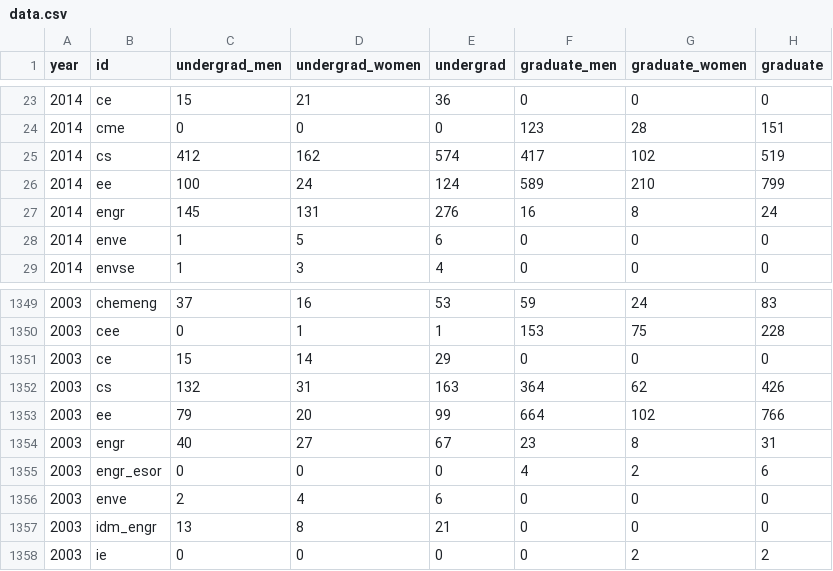
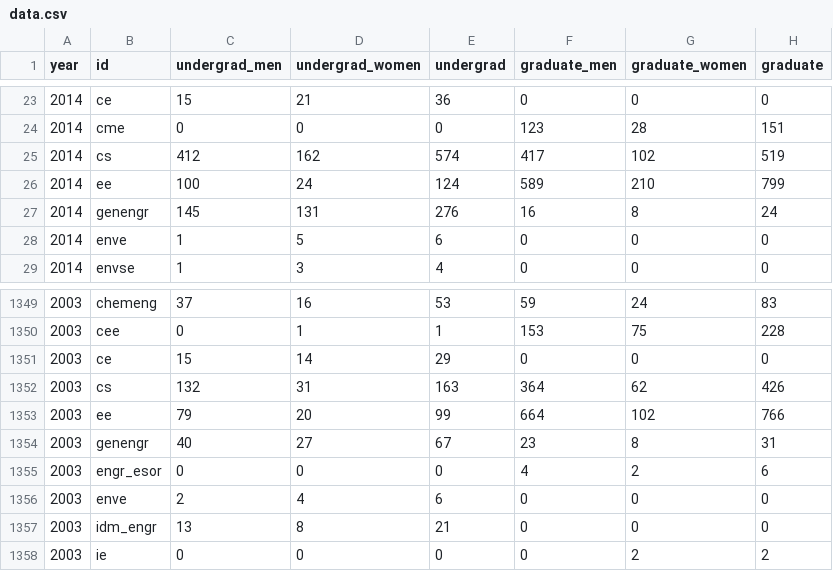
Before and after one commit to darkmirage/stanford-visualized, a CSV file: app/assets/csv/data.csv, drawn as a sheet; only a part is shown, gaps mark what is left out; the diff names each change by its address in the sheet, - before the commit and + after, or states it on an @@ line.

Commit message:
Fixes engr/genengr discrepency.

```diff
--- a/app/assets/csv/data.csv
+++ b/app/assets/csv/data.csv
-B27 (id): engr
+B27 (id): genengr
-B1354 (id): engr
+B1354 (id): genengr
```
